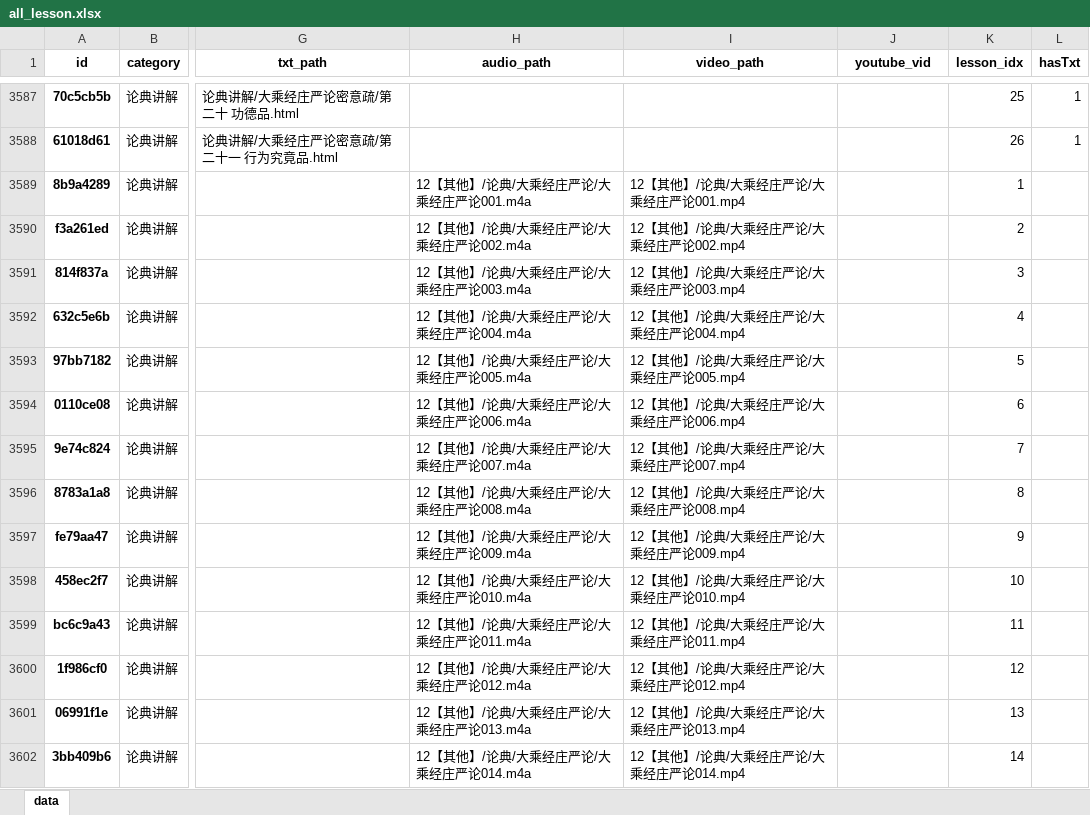
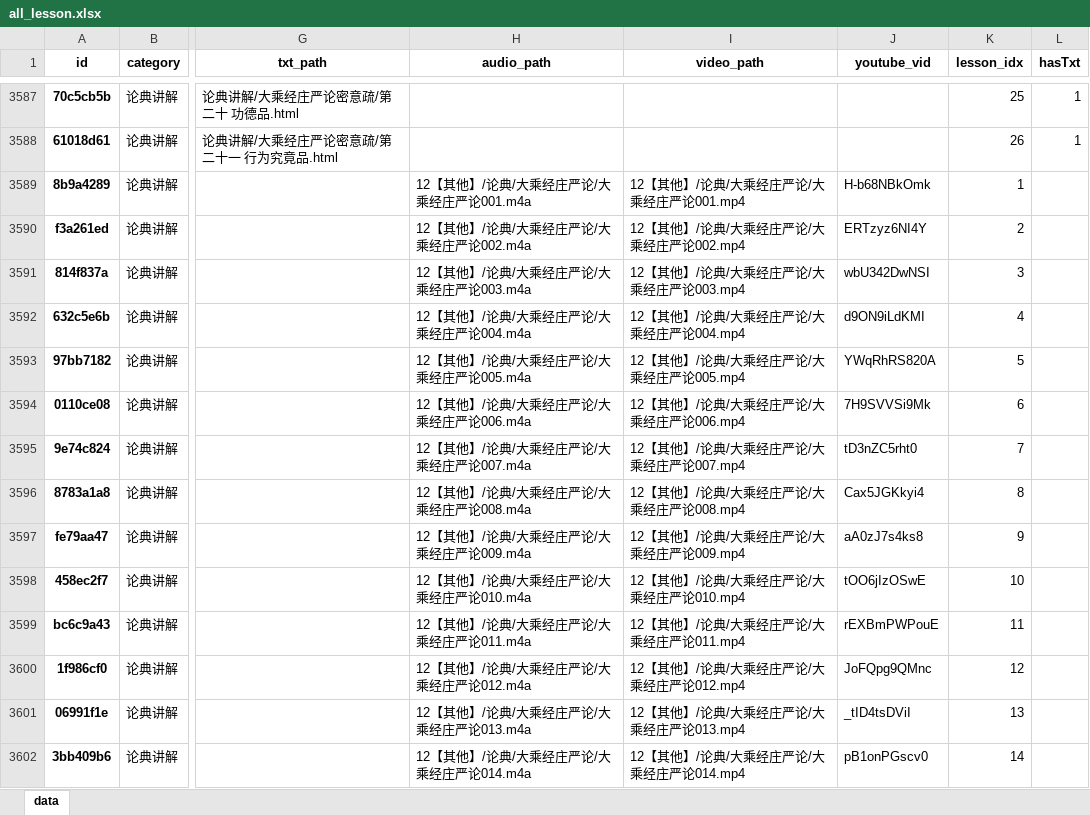
Before and after one commit to hliuleo/lamatxt, an Excel workbook: all_lesson.xlsx, sheet data, drawn as a sheet; only a part is shown, gaps mark what is left out; values as stored, in another font and other column widths than the file's, no borders; the diff covers the shown part only; the diff names each change by its address in the sheet, - before the commit and + after, or states it on an @@ line.

Commit message:
update data

```diff
--- a/all_lesson.xlsx (sheet data)
+++ b/all_lesson.xlsx (sheet data)
-J3589 (youtube_vid): (empty)
+J3589 (youtube_vid): H-b68NBkOmk
-J3590 (youtube_vid): (empty)
+J3590 (youtube_vid): ERTzyz6NI4Y
-J3591 (youtube_vid): (empty)
+J3591 (youtube_vid): wbU342DwNSI
-J3592 (youtube_vid): (empty)
+J3592 (youtube_vid): d9ON9iLdKMI
-J3593 (youtube_vid): (empty)
+J3593 (youtube_vid): YWqRhRS820A
-J3594 (youtube_vid): (empty)
+J3594 (youtube_vid): 7H9SVVSi9Mk
-J3595 (youtube_vid): (empty)
+J3595 (youtube_vid): tD3nZC5rht0
-J3596 (youtube_vid): (empty)
+J3596 (youtube_vid): Cax5JGKkyi4
-J3597 (youtube_vid): (empty)
+J3597 (youtube_vid): aA0zJ7s4ks8
-J3598 (youtube_vid): (empty)
+J3598 (youtube_vid): tOO6jIzOSwE
-J3599 (youtube_vid): (empty)
+J3599 (youtube_vid): rEXBmPWPouE
-J3600 (youtube_vid): (empty)
+J3600 (youtube_vid): JoFQpg9QMnc
-J3601 (youtube_vid): (empty)
+J3601 (youtube_vid): _tID4tsDViI
-J3602 (youtube_vid): (empty)
+J3602 (youtube_vid): pB1onPGscv0
```
Also changed, not shown: 96 edited cells elsewhere in this sheet, all_course.xlsx, 1 other file.
